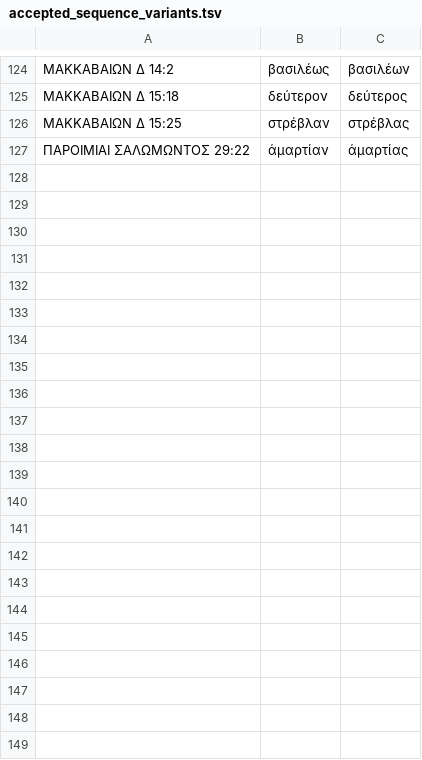
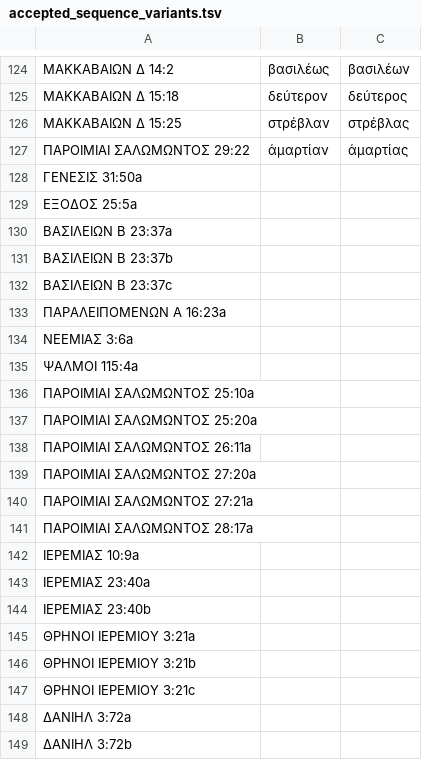
Before and after one commit to jjorloff1/brenton-lxx-error-finder, a TSV file: accepted_sequence_variants.tsv, drawn as a sheet; only a part is shown, gaps mark what is left out; the diff names each change by its address in the sheet, - before the commit and + after, or states it on an @@ line.

```diff
--- a/accepted_sequence_variants.tsv
+++ b/accepted_sequence_variants.tsv
+row 128: ΓΕΝΕΣΙΣ 31:50a
+row 129: ΕΞΟΔΟΣ 25:5a
+row 130: ΒΑΣΙΛΕΙΩΝ Β 23:37a
+row 131: ΒΑΣΙΛΕΙΩΝ Β 23:37b
+row 132: ΒΑΣΙΛΕΙΩΝ Β 23:37c
+row 133: ΠΑΡΑΛΕΙΠΟΜΕΝΩΝ Α 16:23a
+row 134: ΝΕΕΜΙΑΣ 3:6a
+row 135: ΨΑΛΜΟΙ 115:4a
+row 136: ΠΑΡΟΙΜΙΑΙ ΣΑΛΩΜΩΝΤΟΣ 25:10a
+row 137: ΠΑΡΟΙΜΙΑΙ ΣΑΛΩΜΩΝΤΟΣ 25:20a
+row 138: ΠΑΡΟΙΜΙΑΙ ΣΑΛΩΜΩΝΤΟΣ 26:11a
+row 139: ΠΑΡΟΙΜΙΑΙ ΣΑΛΩΜΩΝΤΟΣ 27:20a
+row 140: ΠΑΡΟΙΜΙΑΙ ΣΑΛΩΜΩΝΤΟΣ 27:21a
+row 141: ΠΑΡΟΙΜΙΑΙ ΣΑΛΩΜΩΝΤΟΣ 28:17a
+row 142: ΙΕΡΕΜΙΑΣ 10:9a
+row 143: ΙΕΡΕΜΙΑΣ 23:40a
+row 144: ΙΕΡΕΜΙΑΣ 23:40b
+row 145: ΘΡΗΝΟΙ ΙΕΡΕΜΙΟΥ 3:21a
+row 146: ΘΡΗΝΟΙ ΙΕΡΕΜΙΟΥ 3:21b
+row 147: ΘΡΗΝΟΙ ΙΕΡΕΜΙΟΥ 3:21c
+row 148: ΔΑΝΙΗΛ 3:72a
+row 149: ΔΑΝΙΗΛ 3:72b
```
Also changed, not shown: check_sequence_errors/output/versification_mismatches.tsv, 1 other file.
